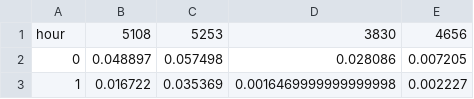
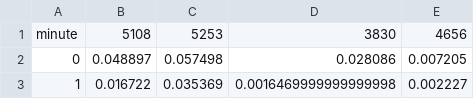
Before and after one commit to philgough/livingdata-bigdoc, a CSV file: output_sample.csv, drawn as a sheet; only a part is shown.

Commit message:
update output_sample .csv to minute, not hours

```diff
--- a/output_sample.csv
+++ b/output_sample.csv
@@ -1,2 +1,2 @@
-hour,5108,5253,3830,4656
+minute,5108,5253,3830,4656
 0,0.048897,0.057498,0.028086,0.007205
```
